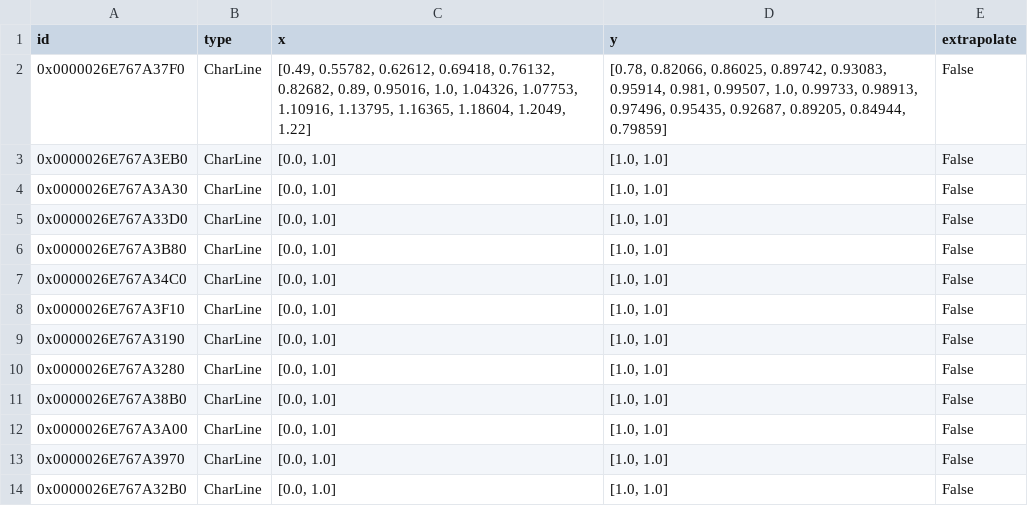
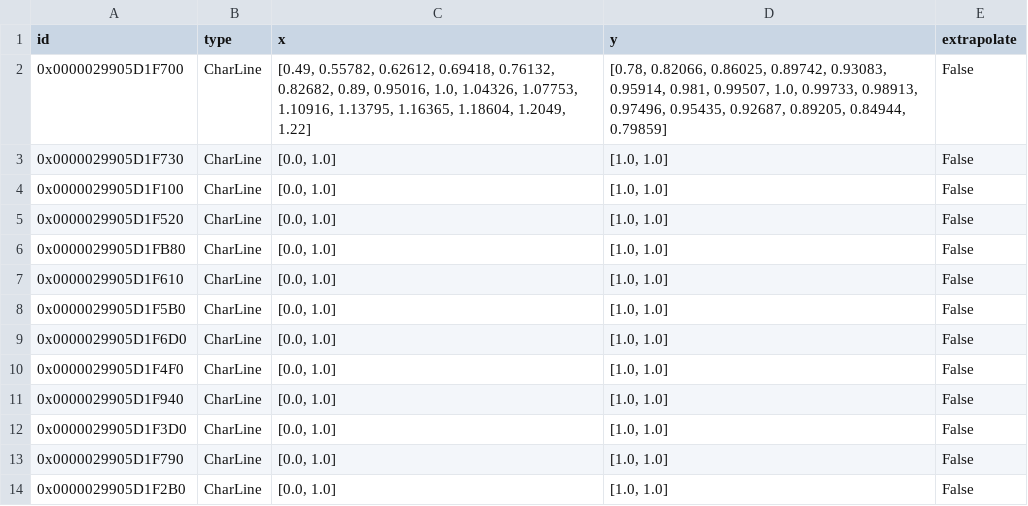
Before and after one commit to hamzaable/Modelling-of-Solar-Roof-Tiles, a CSV file: sdp/components/char_line.csv, drawn as a sheet.

Commit message:
Update char_line.csv

```diff
--- a/sdp/components/char_line.csv
+++ b/sdp/components/char_line.csv
@@ -1,14 +1,14 @@
 id;type;x;y;extrapolate
-0x0000026E767A37F0;CharLine;[0.49, 0.55782, 0.62612, 0.69418, 0.76132, 0.82682, 0.89, 0.95016, 1.0, 1.04326, 1.07753, 1.10916, 1.13795, 1.16365, 1.18604, 1.2049, 1.22];[0.78, 0.82066, 0.86025, 0.89742, 0.93083, 0.95914, 0.981, 0.99507, 1.0, 0.99733, 0.98913, 0.97496, 0.95435, 0.92687, 0.89205, 0.84944, 0.79859];False
-0x0000026E767A3EB0;CharLine;[0.0, 1.0];[1.0, 1.0];False
-0x0000026E767A3A30;CharLine;[0.0, 1.0];[1.0, 1.0];False
-0x0000026E767A33D0;CharLine;[0.0, 1.0];[1.0, 1.0];False
-0x0000026E767A3B80;CharLine;[0.0, 1.0];[1.0, 1.0];False
-0x0000026E767A34C0;CharLine;[0.0, 1.0];[1.0, 1.0];False
-0x0000026E767A3F10;CharLine;[0.0, 1.0];[1.0, 1.0];False
-0x0000026E767A3190;CharLine;[0.0, 1.0];[1.0, 1.0];False
-0x0000026E767A3280;CharLine;[0.0, 1.0];[1.0, 1.0];False
-0x0000026E767A38B0;CharLine;[0.0, 1.0];[1.0, 1.0];False
-0x0000026E767A3A00;CharLine;[0.0, 1.0];[1.0, 1.0];False
-0x0000026E767A3970;CharLine;[0.0, 1.0];[1.0, 1.0];False
-0x0000026E767A32B0;CharLine;[0.0, 1.0];[1.0, 1.0];False
+0x0000029905D1F700;CharLine;[0.49, 0.55782, 0.62612, 0.69418, 0.76132, 0.82682, 0.89, 0.95016, 1.0, 1.04326, 1.07753, 1.10916, 1.13795, 1.16365, 1.18604, 1.2049, 1.22];[0.78, 0.82066, 0.86025, 0.89742, 0.93083, 0.95914, 0.981, 0.99507, 1.0, 0.99733, 0.98913, 0.97496, 0.95435, 0.92687, 0.89205, 0.84944, 0.79859];False
+0x0000029905D1F730;CharLine;[0.0, 1.0];[1.0, 1.0];False
+0x0000029905D1F100;CharLine;[0.0, 1.0];[1.0, 1.0];False
+0x0000029905D1F520;CharLine;[0.0, 1.0];[1.0, 1.0];False
+0x0000029905D1FB80;CharLine;[0.0, 1.0];[1.0, 1.0];False
+0x0000029905D1F610;CharLine;[0.0, 1.0];[1.0, 1.0];False
+0x0000029905D1F5B0;CharLine;[0.0, 1.0];[1.0, 1.0];False
+0x0000029905D1F6D0;CharLine;[0.0, 1.0];[1.0, 1.0];False
+0x0000029905D1F4F0;CharLine;[0.0, 1.0];[1.0, 1.0];False
+0x0000029905D1F940;CharLine;[0.0, 1.0];[1.0, 1.0];False
+0x0000029905D1F3D0;CharLine;[0.0, 1.0];[1.0, 1.0];False
+0x0000029905D1F790;CharLine;[0.0, 1.0];[1.0, 1.0];False
+0x0000029905D1F2B0;CharLine;[0.0, 1.0];[1.0, 1.0];False
```
